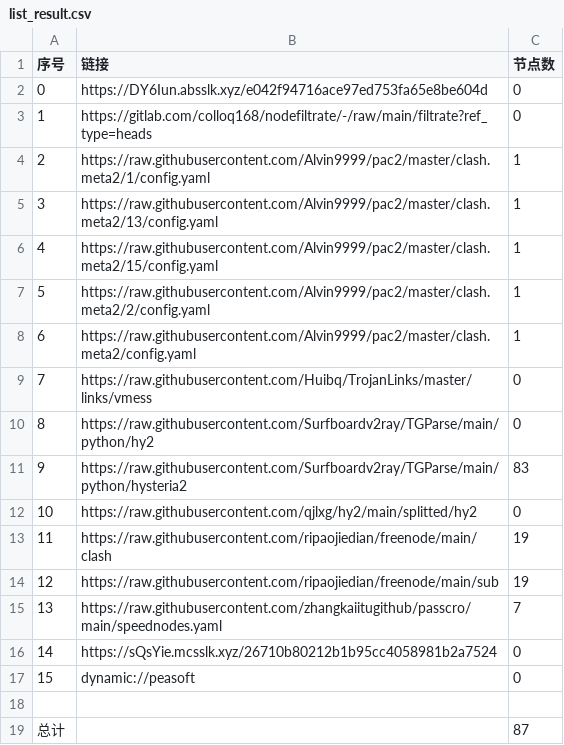
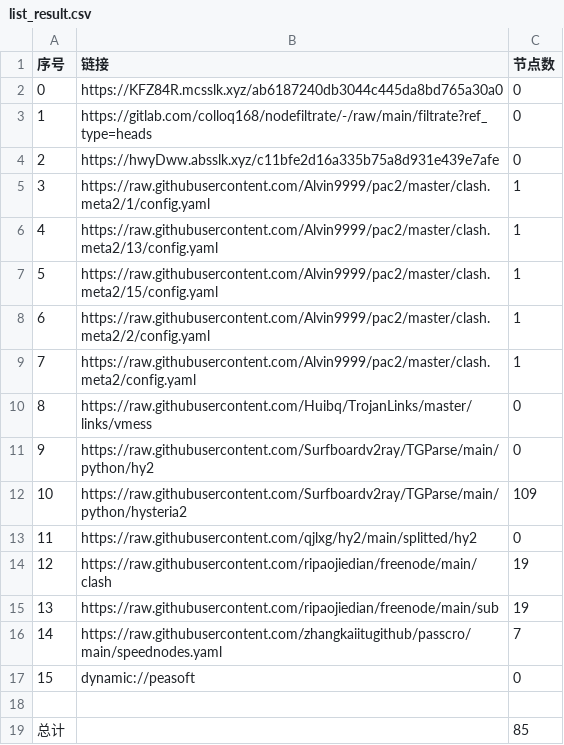
Before and after one commit to yg8080/AutoMergePublicNodes, a CSV file: list_result.csv, drawn as a sheet; removed rows and columns are numbered as before the commit, all else as after; the diff names each change by its address in the sheet, - before the commit and + after, or states it on an @@ line.

```diff
--- a/list_result.csv
+++ b/list_result.csv
-B2 (链接): https://DY6Iun.absslk.xyz/e042f94716ace97ed753fa65e8be604d
+B2 (链接): https://KFZ84R.mcsslk.xyz/ab6187240db3044c445da8bd765a30a0
+row 4: 2 | https://hwyDww.absslk.xyz/c11bfe2d16a335b75a8d931e439e7afe | 0
@@ column A (序号) renumbered between rows 5 and 16 @@
-C12 (节点数): 83
+C12 (节点数): 109
-row 16: 14 | https://sQsYie.mcsslk.xyz/26710b80212b1b95cc4058981b2a7524 | 0
-C19 (节点数): 87
+C19 (节点数): 85
```
Also changed, not shown: 22 other files.
